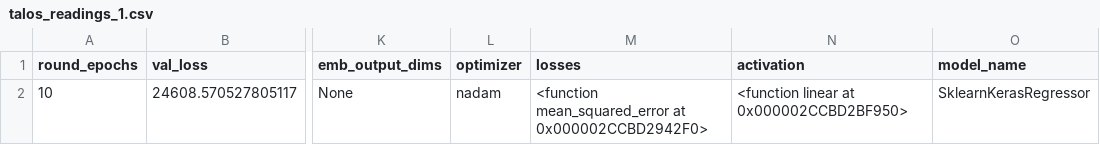
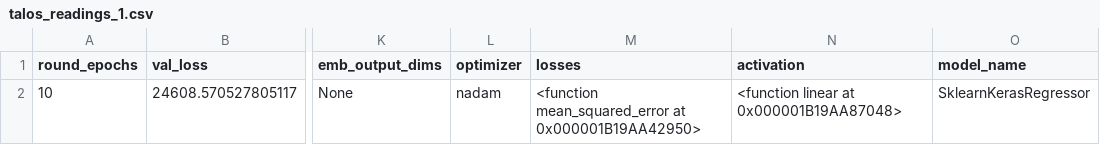
Before and after one commit to shakkeel1330/cook-imly, a CSV file: imly/talos_readings_1.csv, drawn as a sheet; only a part is shown, gaps mark what is left out; the diff names each change by its address in the sheet, - before the commit and + after, or states it on an @@ line.

```diff
--- a/imly/talos_readings_1.csv
+++ b/imly/talos_readings_1.csv
-M2 (losses): …mean_squared_error at 0x000002CCBD2942F0>
+M2 (losses): …mean_squared_error at 0x000001B19AA42950>
-N2 (activation): <function linear at 0x000002CCBD2BF950>
+N2 (activation): <function linear at 0x000001B19AA87048>
```
Also changed, not shown: 6 other files.
